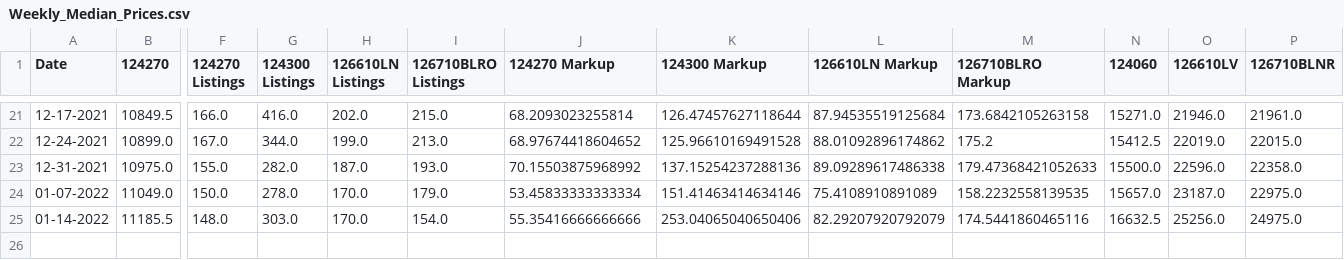
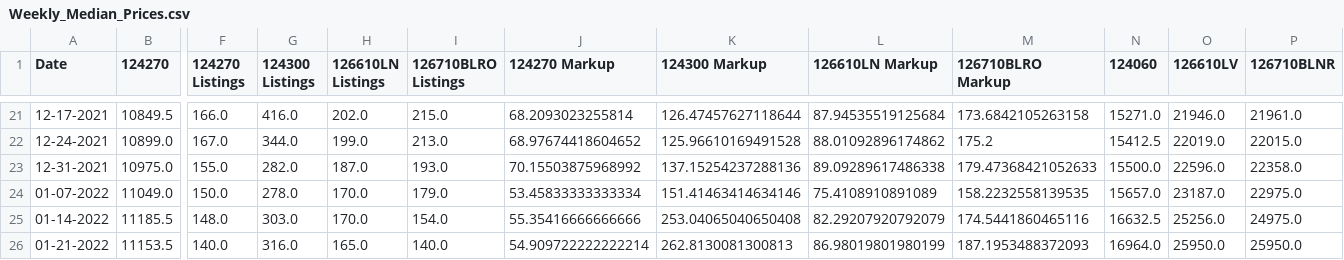
Before and after one commit to bobbypine/Rolex, a CSV file: Prices/Weekly_Median_Prices.csv, drawn as a sheet; only a part is shown, gaps mark what is left out; rows hold the shown columns only; the diff names each change by its address in the sheet, - before the commit and + after, or states it on an @@ line.

Commit message:
Updated Prices

```diff
--- a/Prices/Weekly_Median_Prices.csv
+++ b/Prices/Weekly_Median_Prices.csv
-K25 (124300 Markup): 253.04065040650406
+K25 (124300 Markup): 253.04065040650408
+row 26: 01-21-2022 | 11153.5 | 140.0 | 316.0 | 165.0 | 140.0 | 54.909722222222214 | 262.8130081300813 | 86.98019801980199 | 187.1953488372093 | 16964.0 | 25950.0 | 25950.0
```
